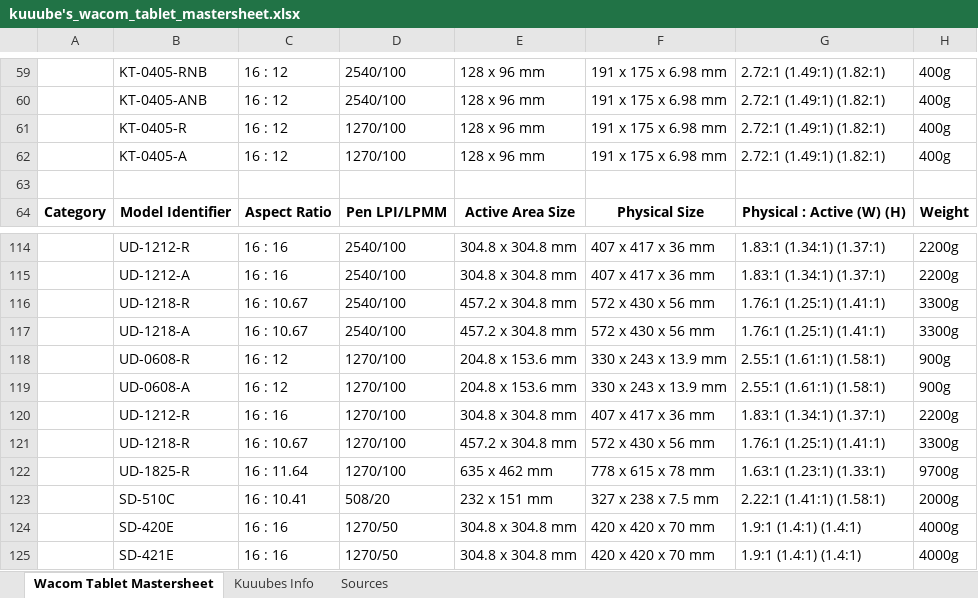
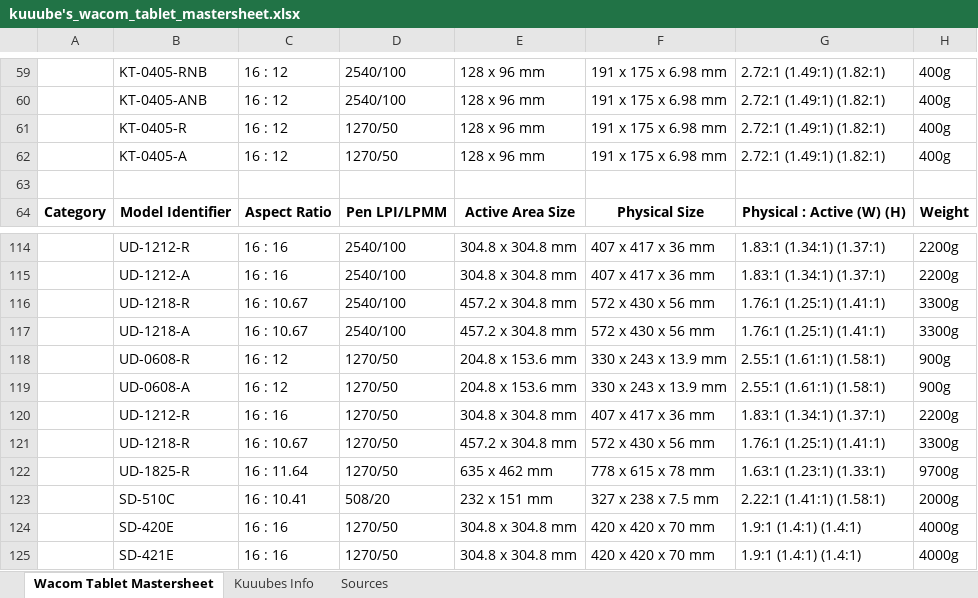
Before and after one commit to Kuuuube/Kuuuube.github.io, an Excel workbook: kuuube's_wacom_tablet_mastersheet.xlsx, sheet Wacom Tablet Mastersheet, drawn as a sheet; only a part is shown, gaps mark what is left out; values as stored, in another font and other column widths than the file's, no borders; charts and pictures not drawn; the diff names each change by its address in the sheet, - before the commit and + after, or states it on an @@ line.

Commit message:
Update sheets

```diff
--- a/kuuube's_wacom_tablet_mastersheet.xlsx (sheet Wacom Tablet Mastersheet)
+++ b/kuuube's_wacom_tablet_mastersheet.xlsx (sheet Wacom Tablet Mastersheet)
-D61:D62: 1270/100
+D61:D62: 1270/50
-D118:D122: 1270/100
+D118:D122: 1270/50
```
Also changed, not shown: kuuube's_tablet_buying_guide.xlsx, kuuube's_wacom_tablet_pen_compatibility_mastersheet.xlsx, 7 other files.
